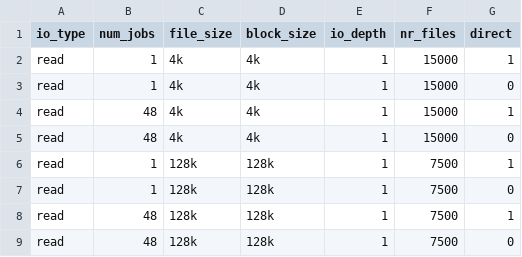
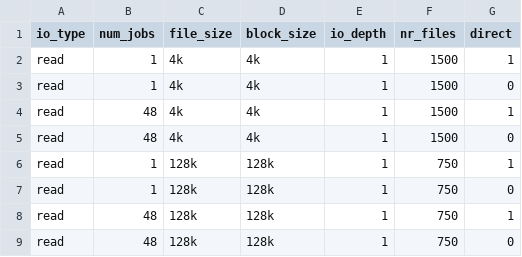
Before and after one commit to GoogleCloudPlatform/gcsfuse-tools, a CSV file: distributed-micro-benchmark/test_suites/kokoro/kokoro_read_test_cases.csv, drawn as a sheet.

```diff
--- a/distributed-micro-benchmark/test_suites/kokoro/kokoro_read_test_cases.csv
+++ b/distributed-micro-benchmark/test_suites/kokoro/kokoro_read_test_cases.csv
@@ -1,9 +1,9 @@
 io_type,num_jobs,file_size,block_size,io_depth,nr_files,direct
-read,1,4k,4k,1,15000,1
-read,1,4k,4k,1,15000,0
-read,48,4k,4k,1,15000,1
-read,48,4k,4k,1,15000,0
-read,1,128k,128k,1,7500,1
-read,1,128k,128k,1,7500,0
-read,48,128k,128k,1,7500,1
-read,48,128k,128k,1,7500,0
+read,1,4k,4k,1,1500,1
+read,1,4k,4k,1,1500,0
+read,48,4k,4k,1,1500,1
+read,48,4k,4k,1,1500,0
+read,1,128k,128k,1,750,1
+read,1,128k,128k,1,750,0
+read,48,128k,128k,1,750,1
+read,48,128k,128k,1,750,0
```
Also changed, not shown: 1 other file.
